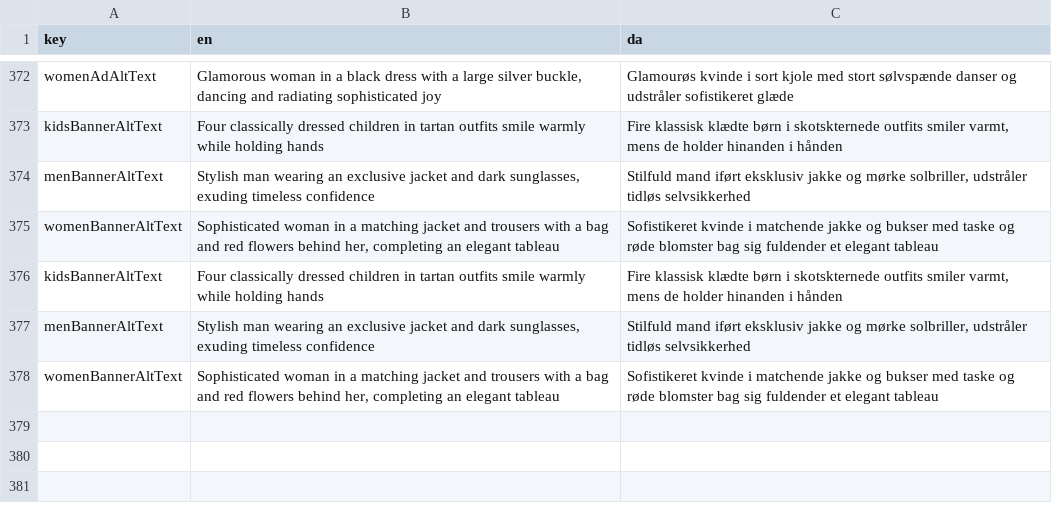
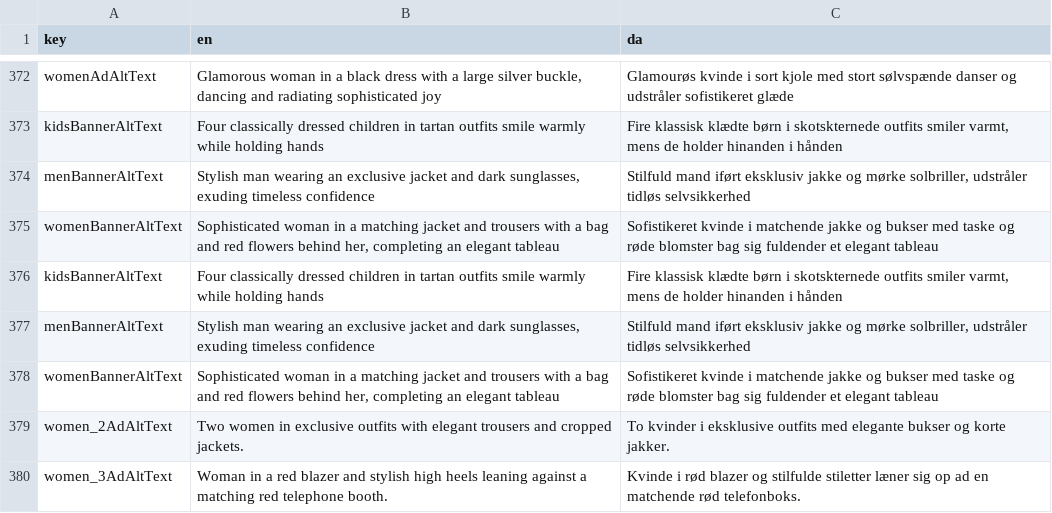
Before and after one commit to jardenna/shop, a CSV file: src/locales/translation.csv, drawn as a sheet; only a part is shown, gaps mark what is left out; the diff names each change by its address in the sheet, - before the commit and + after, or states it on an @@ line.

Commit message:
alttext

```diff
--- a/src/locales/translation.csv
+++ b/src/locales/translation.csv
+row 379: women_2AdAltText | Two women in exclusive outfits with elegant trousers and cropped jackets. | To kvinder i eksklusive outfits med elegante bukser og korte jakker.
+row 380: women_3AdAltText | Woman in a red blazer and stylish high heels leaning against a matching red telephone booth. | Kvinde i rød blazer og stilfulde stiletter læner sig op ad en matchende rød telefonboks.
```
